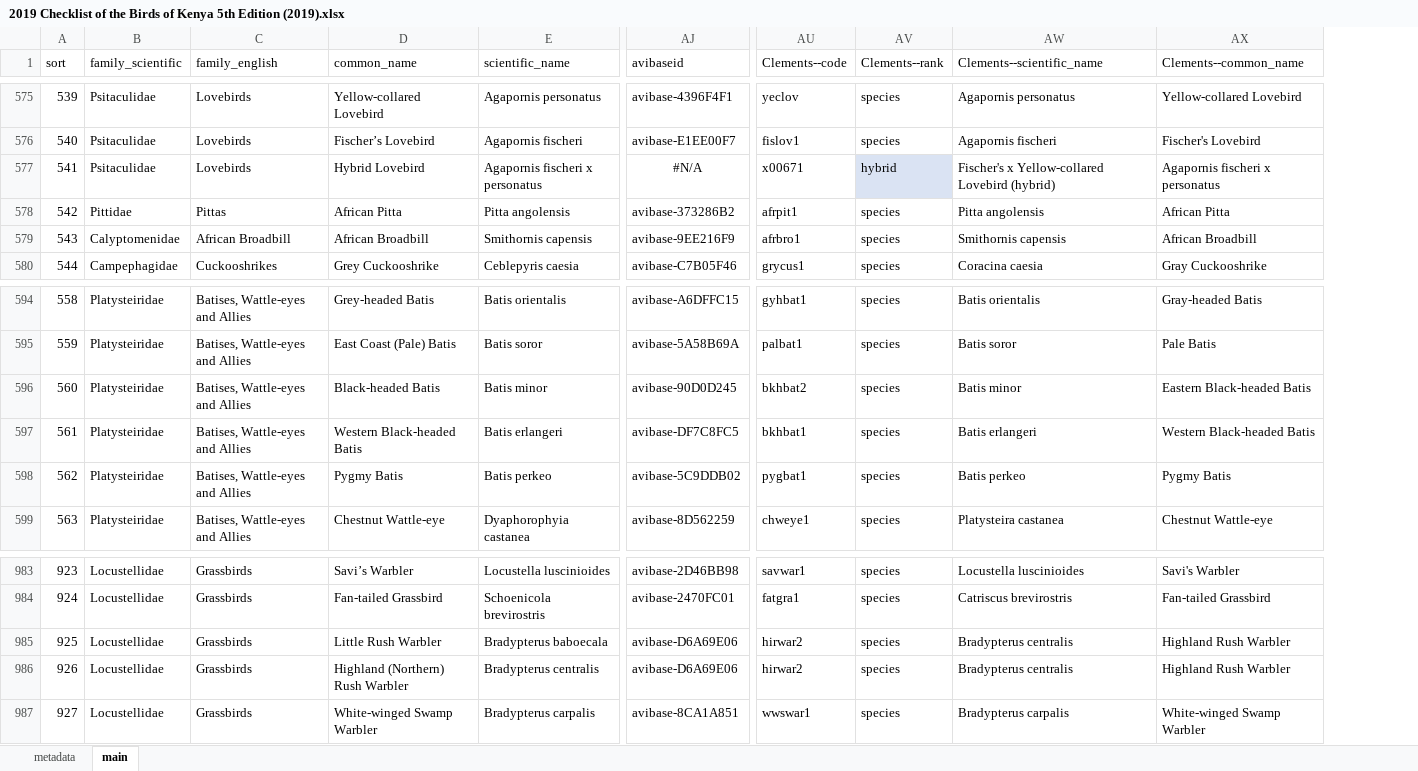
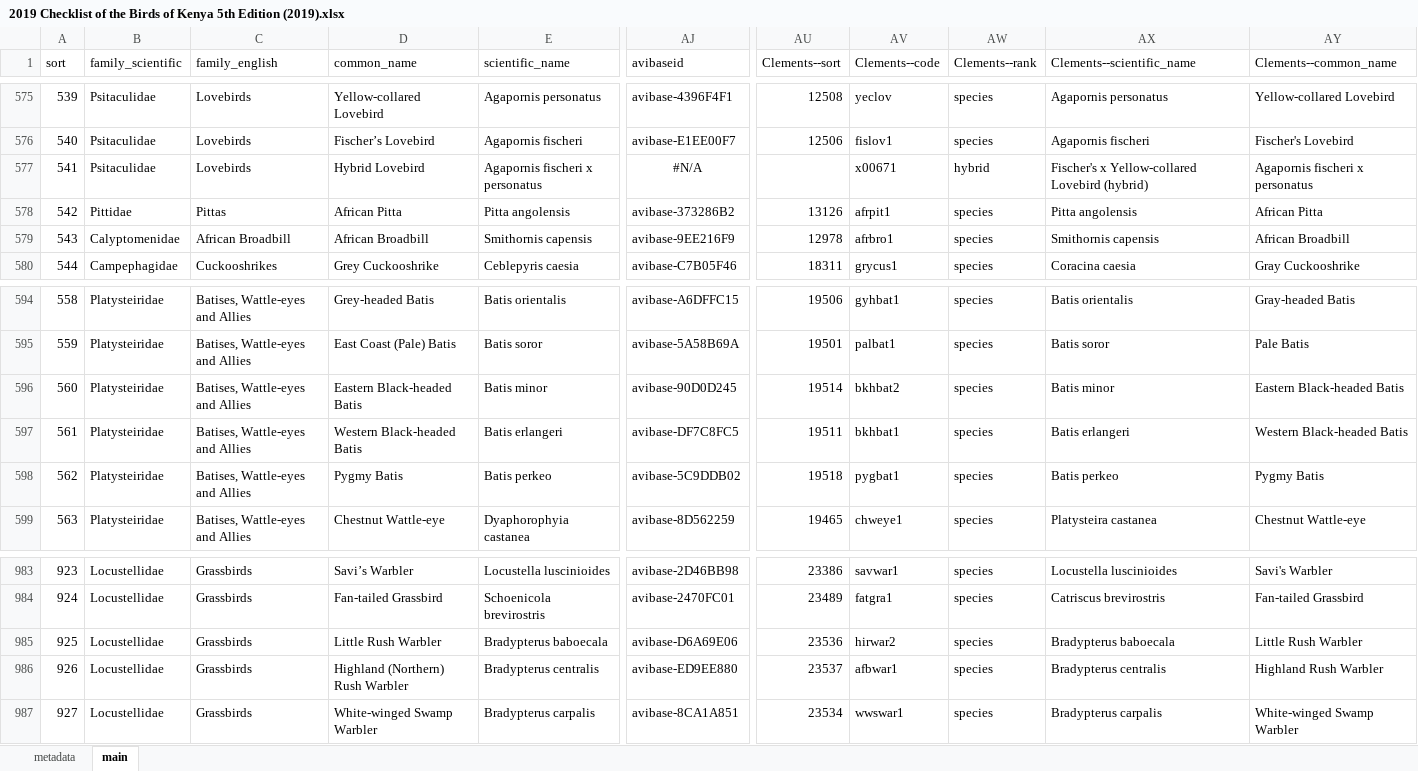
Before and after one commit to A-Rocha-Kenya/Birds-of-Kenya, an Excel workbook: Checklist of the Birds of Kenya 5th Edition (2019)/2019 Checklist of the Birds of Kenya 5th Edition (2019).xlsx, sheet main, drawn as a sheet; only a part is shown, gaps mark what is left out; values as stored, in another font and other column widths than the file's, no borders; conditional formats and table styles not drawn; addresses are those after the commit; the diff covers the shown part only; the diff names each change by its address in the sheet, - before the commit and + after, or states it on an @@ line.

```diff
--- a/Checklist of the Birds of Kenya 5th Edition (2019)/2019 Checklist of the Birds of Kenya 5th Edition (2019).xlsx (sheet main)
+++ b/Checklist of the Birds of Kenya 5th Edition (2019)/2019 Checklist of the Birds of Kenya 5th Edition (2019).xlsx (sheet main)
+column AU (Clements--sort), rows 575-580: 12508 | 12506 |  | 13126 | 12978 | 18311; rows 594-599: 19506 | 19501 | 19514 | 19511 | 19518 | 19465; rows 983-987: 23386 | 23489 | 23536 | 23537 | 23534
-AW577 fill: #DAE3F3
+AW577 fill: none
-D596 (common_name): Black-headed Batis
+D596 (common_name): Eastern Black-headed Batis
-AX985 (Clements--scientific_name): Bradypterus centralis
+AX985 (Clements--scientific_name): Bradypterus baboecala
-AY985 (Clements--common_name): Highland Rush Warbler
+AY985 (Clements--common_name): Little Rush Warbler
-AJ986 (avibaseid): avibase-D6A69E06
+AJ986 (avibaseid): avibase-ED9EE880
-AV986 (Clements--code): hirwar2
+AV986 (Clements--code): afbwar1
```
Also changed, not shown: 55 edited cells elsewhere in this sheet, 1 other file.
